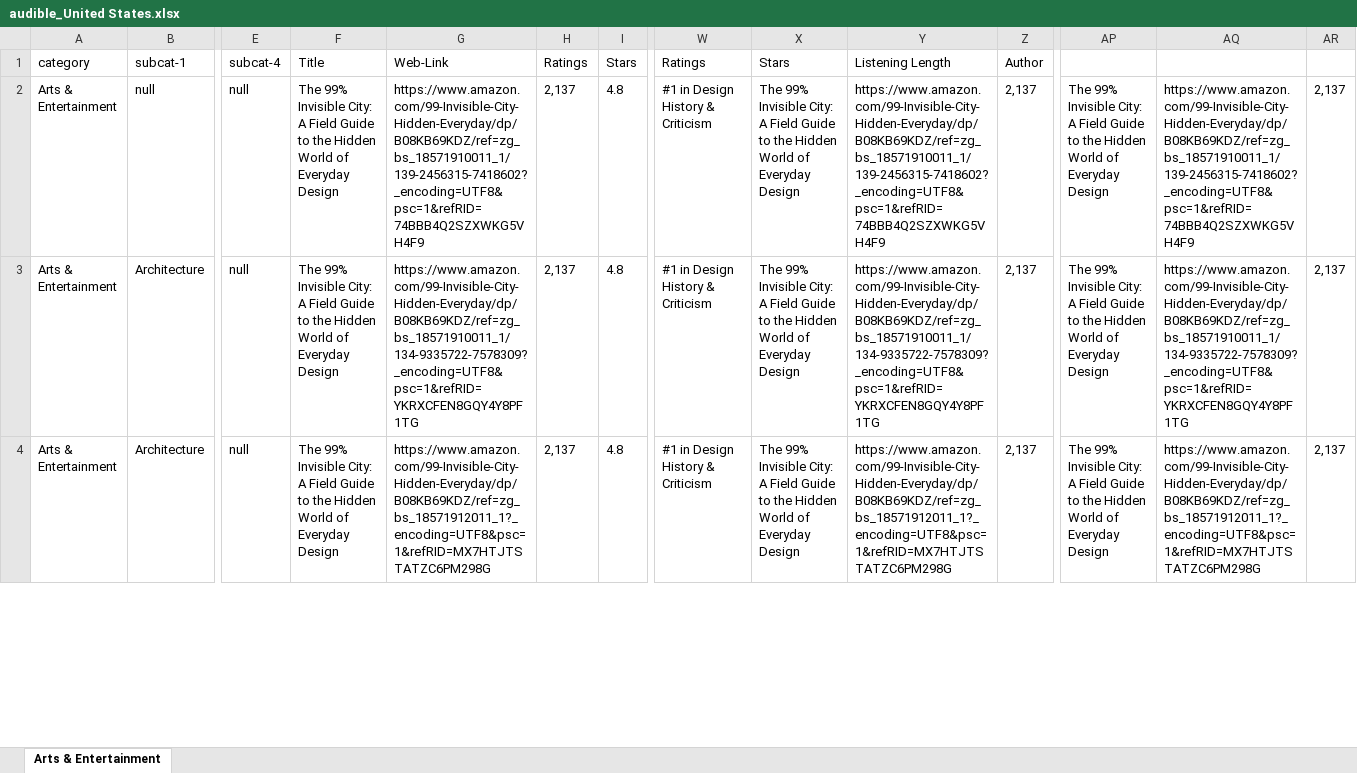
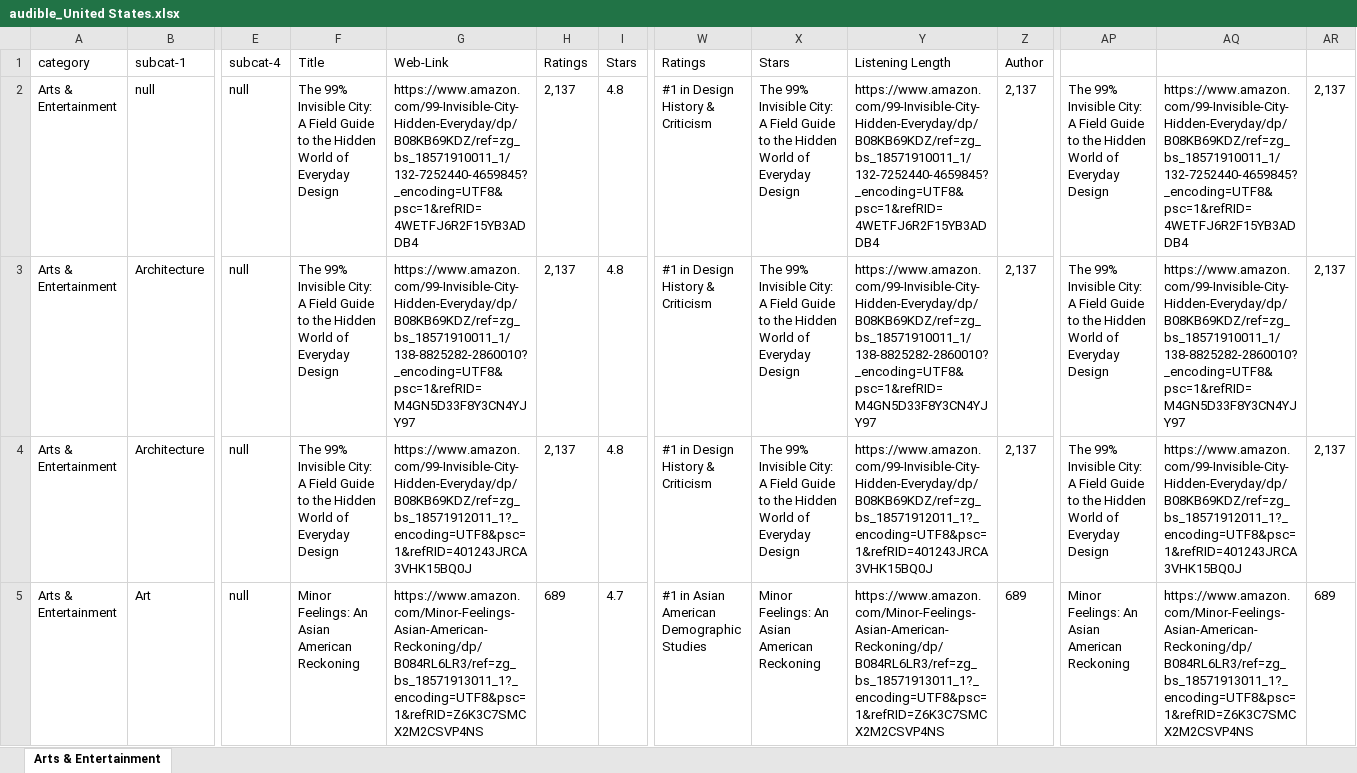
Before and after one commit to adnanshahz2018/Amazon, an Excel workbook: audible/data/audible_United States.xlsx, sheet Arts & Entertainment, drawn as a sheet; only a part is shown, gaps mark what is left out; values as stored, in another font and other column widths than the file's, no borders; rows hold the shown columns only; the diff covers the shown part only; the diff names each change by its address in the sheet, - before the commit and + after, or states it on an @@ line.

```diff
--- a/audible/data/audible_United States.xlsx (sheet Arts & Entertainment)
+++ b/audible/data/audible_United States.xlsx (sheet Arts & Entertainment)
-G2: https://www.amazon.com/99-Invisible-City-Hidden-Everyday/dp/B08KB69KDZ/ref=zg_bs_18571910011_1/139-2456315-7418602?_encoding=UTF8&psc=1&refRID=74BBB4Q2SZXWKG5VH4F9
+G2: https://www.amazon.com/99-Invisible-City-Hidden-Everyday/dp/B08KB69KDZ/ref=zg_bs_18571910011_1/132-7252440-4659845?_encoding=UTF8&psc=1&refRID=4WETFJ6R2F15YB3ADDB4
-Y2: https://www.amazon.com/99-Invisible-City-Hidden-Everyday/dp/B08KB69KDZ/ref=zg_bs_18571910011_1/139-2456315-7418602?_encoding=UTF8&psc=1&refRID=74BBB4Q2SZXWKG5VH4F9
+Y2: https://www.amazon.com/99-Invisible-City-Hidden-Everyday/dp/B08KB69KDZ/ref=zg_bs_18571910011_1/132-7252440-4659845?_encoding=UTF8&psc=1&refRID=4WETFJ6R2F15YB3ADDB4
-AQ2: https://www.amazon.com/99-Invisible-City-Hidden-Everyday/dp/B08KB69KDZ/ref=zg_bs_18571910011_1/139-2456315-7418602?_encoding=UTF8&psc=1&refRID=74BBB4Q2SZXWKG5VH4F9
+AQ2: https://www.amazon.com/99-Invisible-City-Hidden-Everyday/dp/B08KB69KDZ/ref=zg_bs_18571910011_1/132-7252440-4659845?_encoding=UTF8&psc=1&refRID=4WETFJ6R2F15YB3ADDB4
-G3: https://www.amazon.com/99-Invisible-City-Hidden-Everyday/dp/B08KB69KDZ/ref=zg_bs_18571910011_1/134-9335722-7578309?_encoding=UTF8&psc=1&refRID=YKRXCFEN8GQY4Y8PF1TG
+G3: https://www.amazon.com/99-Invisible-City-Hidden-Everyday/dp/B08KB69KDZ/ref=zg_bs_18571910011_1/138-8825282-2860010?_encoding=UTF8&psc=1&refRID=M4GN5D33F8Y3CN4YJY97
-Y3: https://www.amazon.com/99-Invisible-City-Hidden-Everyday/dp/B08KB69KDZ/ref=zg_bs_18571910011_1/134-9335722-7578309?_encoding=UTF8&psc=1&refRID=YKRXCFEN8GQY4Y8PF1TG
+Y3: https://www.amazon.com/99-Invisible-City-Hidden-Everyday/dp/B08KB69KDZ/ref=zg_bs_18571910011_1/138-8825282-2860010?_encoding=UTF8&psc=1&refRID=M4GN5D33F8Y3CN4YJY97
-AQ3: https://www.amazon.com/99-Invisible-City-Hidden-Everyday/dp/B08KB69KDZ/ref=zg_bs_18571910011_1/134-9335722-7578309?_encoding=UTF8&psc=1&refRID=YKRXCFEN8GQY4Y8PF1TG
+AQ3: https://www.amazon.com/99-Invisible-City-Hidden-Everyday/dp/B08KB69KDZ/ref=zg_bs_18571910011_1/138-8825282-2860010?_encoding=UTF8&psc=1&refRID=M4GN5D33F8Y3CN4YJY97
-G4: https://www.amazon.com/99-Invisible-City-Hidden-Everyday/dp/B08KB69KDZ/ref=zg_bs_18571912011_1?_encoding=UTF8&psc=1&refRID=MX7HTJTSTATZC6PM298G
+G4: https://www.amazon.com/99-Invisible-City-Hidden-Everyday/dp/B08KB69KDZ/ref=zg_bs_18571912011_1?_encoding=UTF8&psc=1&refRID=401243JRCA3VHK15BQ0J
-Y4: https://www.amazon.com/99-Invisible-City-Hidden-Everyday/dp/B08KB69KDZ/ref=zg_bs_18571912011_1?_encoding=UTF8&psc=1&refRID=MX7HTJTSTATZC6PM298G
+Y4: https://www.amazon.com/99-Invisible-City-Hidden-Everyday/dp/B08KB69KDZ/ref=zg_bs_18571912011_1?_encoding=UTF8&psc=1&refRID=401243JRCA3VHK15BQ0J
-AQ4: https://www.amazon.com/99-Invisible-City-Hidden-Everyday/dp/B08KB69KDZ/ref=zg_bs_18571912011_1?_encoding=UTF8&psc=1&refRID=MX7HTJTSTATZC6PM298G
+AQ4: https://www.amazon.com/99-Invisible-City-Hidden-Everyday/dp/B08KB69KDZ/ref=zg_bs_18571912011_1?_encoding=UTF8&psc=1&refRID=401243JRCA3VHK15BQ0J
+row 5: Arts & Entertainment | Art | null | Minor Feelings: An Asian American Reckoning | https://www.amazon.com/Minor-Feelings-Asian-American-Reckoning/dp/B084RL6LR3/ref=zg_bs_18571913011_1?_encoding=UTF8&psc=1&refRID=Z6K3C7SMCX2M2CSVP4NS | 689 | 4.7 | #1 in Asian American Demographic Studies | Minor Feelings: An Asian American Reckoning | https://www.amazon.com/Minor-Feelings-Asian-American-Reckoning/dp/B084RL6LR3/ref=zg_bs_18571913011_1?_encoding=UTF8&psc=1&refRID=Z6K3C7SMCX2M2CSVP4NS | 689 | Minor Feelings: An Asian American Reckoning | https://www.amazon.com/Minor-Feelings-Asian-American-Reckoning/dp/B084RL6LR3/ref=zg_bs_18571913011_1?_encoding=UTF8&psc=1&refRID=Z6K3C7SMCX2M2CSVP4NS | 689
```
Also changed, not shown: 16 removed rows and 84 edited cells elsewhere in this sheet, audible/data/audible_United Kingdom.xlsx, kindle/category_list/countries.xlsx, 11 other files.
